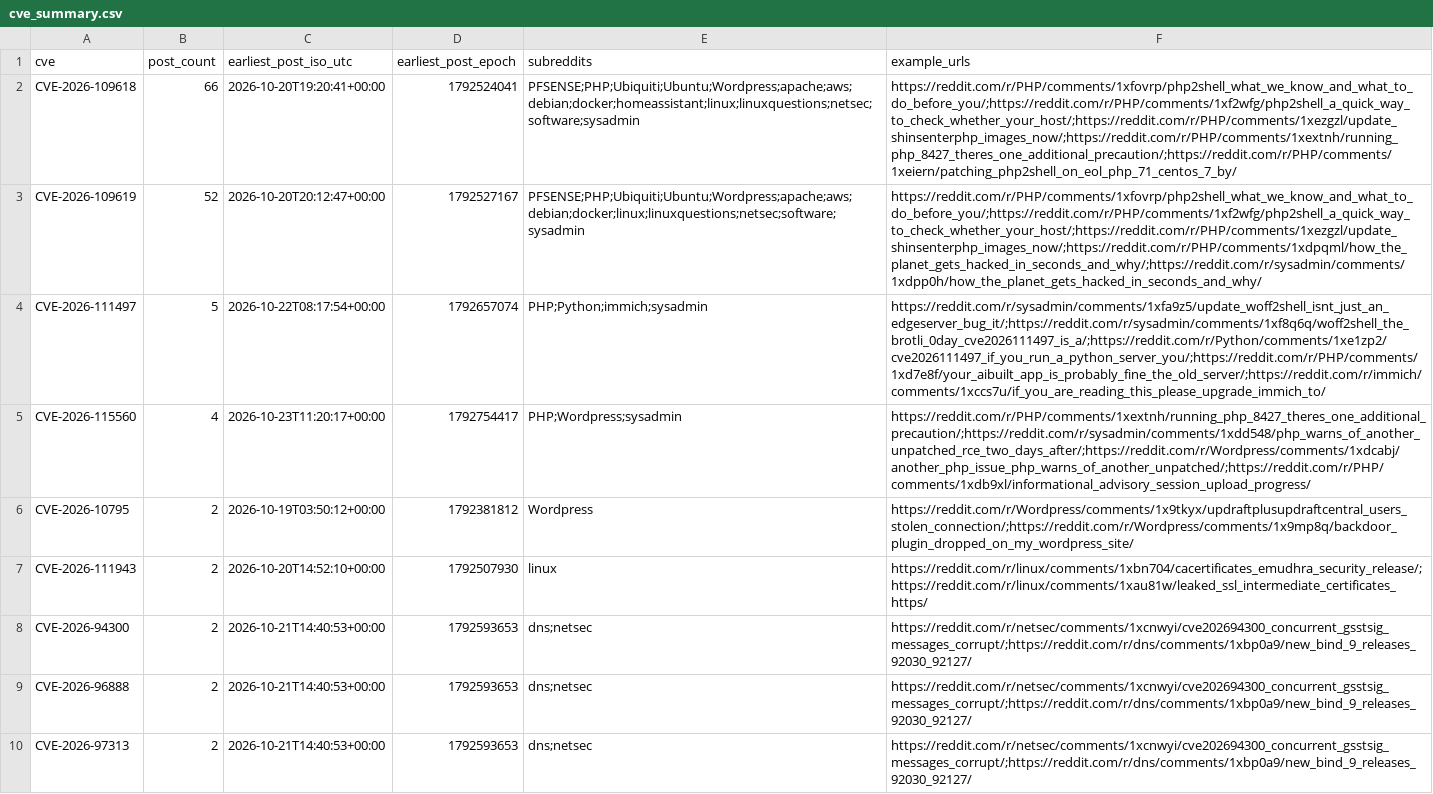
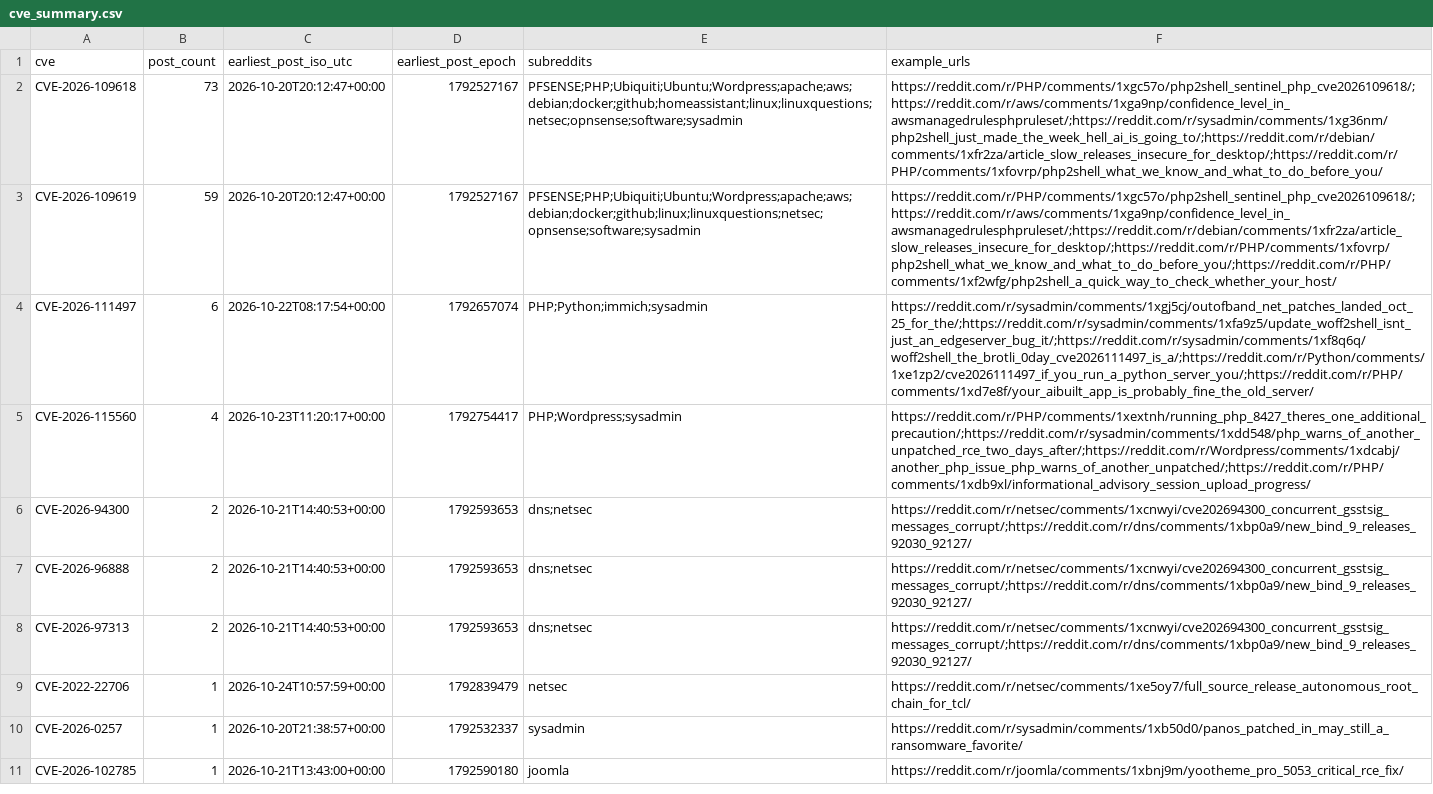
Before and after one commit to therohantilwani/Reddit_CVE_detection, a CSV file: data/cve_summary.csv, drawn as a sheet; only a part is shown; the shorter side is filled out with more unchanged rows; removed rows and columns are numbered as before the commit, all else as after; the diff covers the shown part only; the diff names each change by its address in the sheet, - before the commit and + after, or states it on an @@ line.

```diff
--- a/data/cve_summary.csv
+++ b/data/cve_summary.csv
-B2 (post_count): 66
+B2 (post_count): 73
-C2 (earliest_post_iso_utc): 2026-10-20T19:20:41+00:00
+C2 (earliest_post_iso_utc): 2026-10-20T20:12:47+00:00
-D2 (earliest_post_epoch): 1792524041
+D2 (earliest_post_epoch): 1792527167
-E2 (subreddits): PFSENSE;PHP;Ubiquiti;Ubuntu;Wordpress;apache;aws;debian;docker;homeassistant;linux;linuxquestions;netsec;software;sysadmin
+E2 (subreddits): PFSENSE;PHP;Ubiquiti;Ubuntu;Wordpress;apache;aws;debian;docker;github;homeassistant;linux;linuxquestions;netsec;opnsense;software;sysadmin
-F2 (example_urls): https://reddit.com/r/PHP/comments/1xfovrp/php2shell_what_we_know_and_what_to_do_before_you/;https://reddit.com/r/PHP/comments/1xf2wfg/php2shell_a_quick_way_to_check_whether_your_host/;https://reddit.com/r/PHP/comments/1xezgzl/update_shinsenterphp_images_now/;https://reddit.com/r/PHP/comments/1xextnh/running_php_8427_theres_one_additional_precaution/;https://reddit.com/r/PHP/comments/1xeiern/patching_php2shell_on_eol_php_71_centos_7_by/
+F2 (example_urls): https://reddit.com/r/PHP/comments/1xgc57o/php2shell_sentinel_php_cve2026109618/;https://reddit.com/r/aws/comments/1xga9np/confidence_level_in_awsmanagedrulesphpruleset/;https://reddit.com/r/sysadmin/comments/1xg36nm/php2shell_just_made_the_week_hell_ai_is_going_to/;https://reddit.com/r/debian/comments/1xfr2za/article_slow_releases_insecure_for_desktop/;https://reddit.com/r/PHP/comments/1xfovrp/php2shell_what_we_know_and_what_to_do_before_you/
-B3 (post_count): 52
+B3 (post_count): 59
-E3 (subreddits): PFSENSE;PHP;Ubiquiti;Ubuntu;Wordpress;apache;aws;debian;docker;linux;linuxquestions;netsec;software;sysadmin
+E3 (subreddits): PFSENSE;PHP;Ubiquiti;Ubuntu;Wordpress;apache;aws;debian;docker;github;linux;linuxquestions;netsec;opnsense;software;sysadmin
-F3 (example_urls): https://reddit.com/r/PHP/comments/1xfovrp/php2shell_what_we_know_and_what_to_do_before_you/;https://reddit.com/r/PHP/comments/1xf2wfg/php2shell_a_quick_way_to_check_whether_your_host/;https://reddit.com/r/PHP/comments/1xezgzl/update_shinsenterphp_images_now/;https://reddit.com/r/PHP/comments/1xdpqml/how_the_planet_gets_hacked_in_seconds_and_why/;https://reddit.com/r/sysadmin/comments/1xdpp0h/how_the_planet_gets_hacked_in_seconds_and_why/
+F3 (example_urls): https://reddit.com/r/PHP/comments/1xgc57o/php2shell_sentinel_php_cve2026109618/;https://reddit.com/r/aws/comments/1xga9np/confidence_level_in_awsmanagedrulesphpruleset/;https://reddit.com/r/debian/comments/1xfr2za/article_slow_releases_insecure_for_desktop/;https://reddit.com/r/PHP/comments/1xfovrp/php2shell_what_we_know_and_what_to_do_before_you/;https://reddit.com/r/PHP/comments/1xf2wfg/php2shell_a_quick_way_to_check_whether_your_host/
-B4 (post_count): 5
+B4 (post_count): 6
-F4 (example_urls): https://reddit.com/r/sysadmin/comments/1xfa9z5/update_woff2shell_isnt_just_an_edgeserver_bug_it/;https://reddit.com/r/sysadmin/comments/1xf8q6q/woff2shell_the_brotli_0day_cve2026111497_is_a/;https://reddit.com/r/Python/comments/1xe1zp2/cve2026111497_if_you_run_a_python_server_you/;https://reddit.com/r/PHP/comments/1xd7e8f/your_aibuilt_app_is_probably_fine_the_old_server/;https://reddit.com/r/immich/comments/1xccs7u/if_you_are_reading_this_please_upgrade_immich_to/
+F4 (example_urls): https://reddit.com/r/sysadmin/comments/1xgj5cj/outofband_net_patches_landed_oct_25_for_the/;https://reddit.com/r/sysadmin/comments/1xfa9z5/update_woff2shell_isnt_just_an_edgeserver_bug_it/;https://reddit.com/r/sysadmin/comments/1xf8q6q/woff2shell_the_brotli_0day_cve2026111497_is_a/;https://reddit.com/r/Python/comments/1xe1zp2/cve2026111497_if_you_run_a_python_server_you/;https://reddit.com/r/PHP/comments/1xd7e8f/your_aibuilt_app_is_probably_fine_the_old_server/
-row 6: CVE-2026-10795 | 2 | 2026-10-19T03:50:12+00:00 | 1792381812 | Wordpress | https://reddit.com/r/Wordpress/comments/1x9tkyx/updraftplusupdraftcentral_users_stolen_connection/;https://reddit.com/r/Wordpress/comments/1x9mp8q/backdoor_plugin_dropped_on_my_wordpress_site/
-row 7: CVE-2026-111943 | 2 | 2026-10-20T14:52:10+00:00 | 1792507930 | linux | https://reddit.com/r/linux/comments/1xbn704/cacertificates_emudhra_security_release/;https://reddit.com/r/linux/comments/1xau81w/leaked_ssl_intermediate_certificates_https/
```
Also changed, not shown: 5 added rows and 16 removed rows elsewhere in this file, data/cve_lead_time.csv, data/nvd_fetch_failures.csv, 3 other files.
